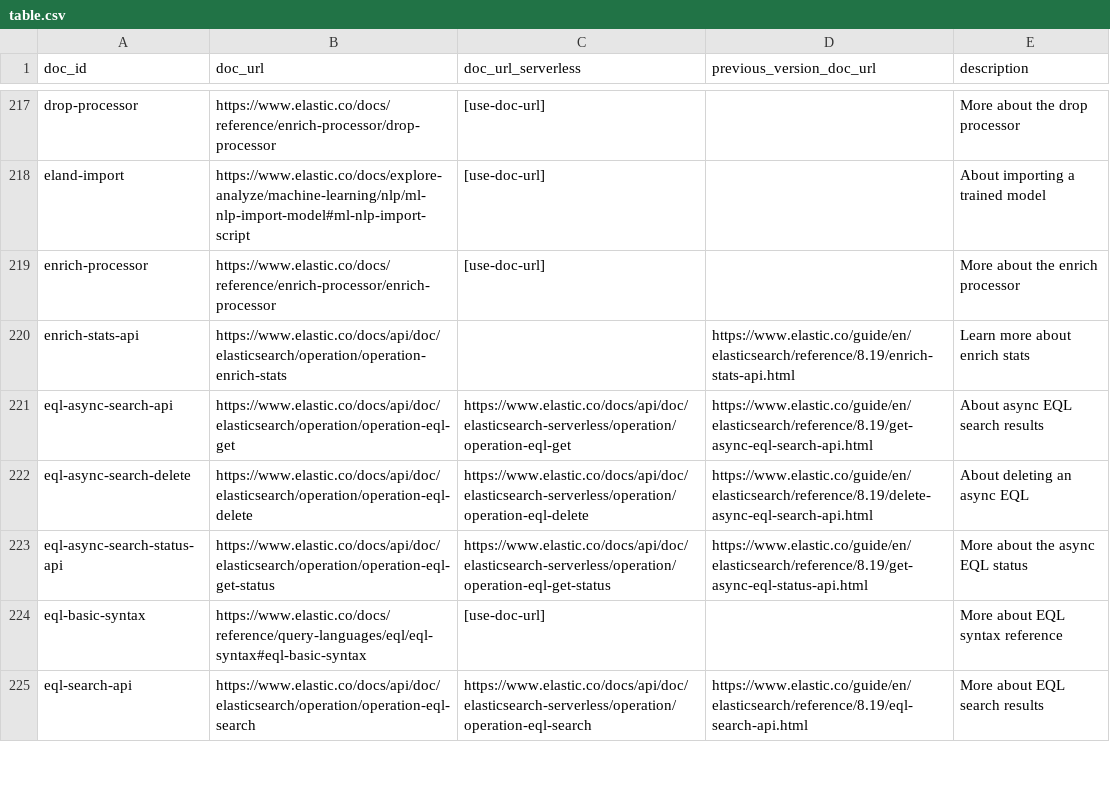
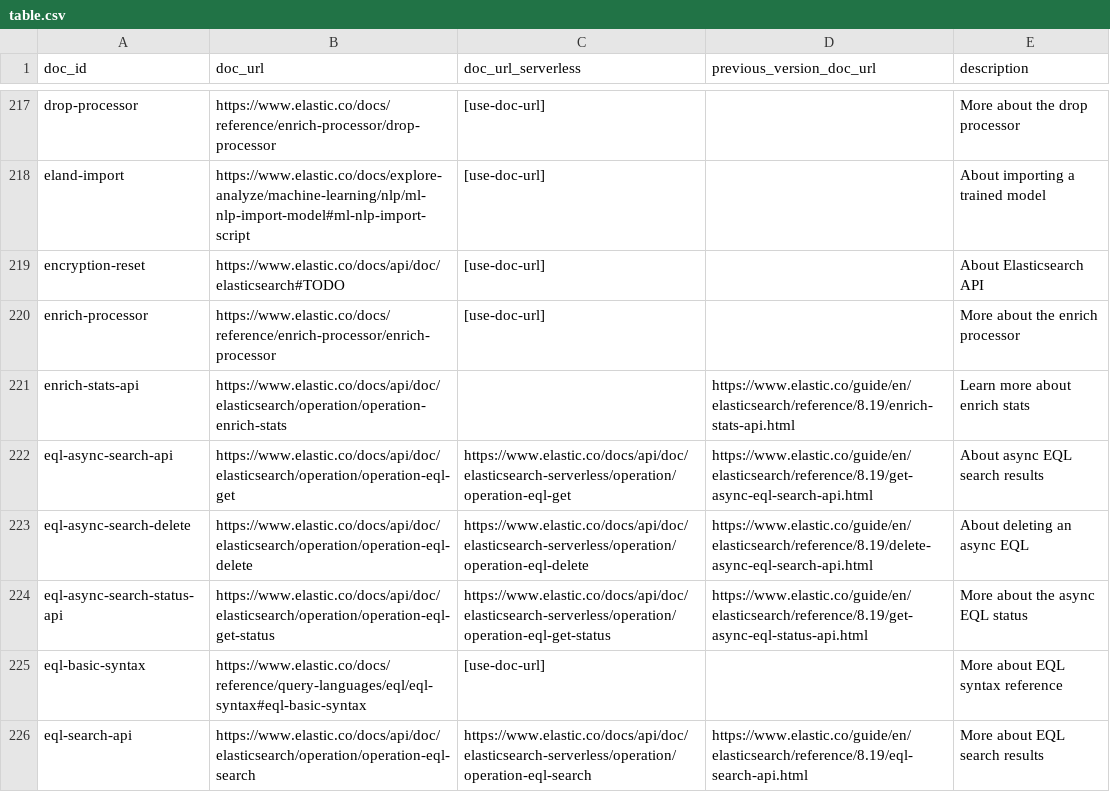
Before and after one commit to elastic/elasticsearch-specification, a CSV file: specification/_doc_ids/table.csv, drawn as a sheet; only a part is shown, gaps mark what is left out; the diff names each change by its address in the sheet, - before the commit and + after, or states it on an @@ line.

Commit message:
Add Encryption Reset Spec

```diff
--- a/specification/_doc_ids/table.csv
+++ b/specification/_doc_ids/table.csv
+row 219: encryption-reset | https://www.elastic.co/docs/api/doc/elasticsearch#TODO | [use-doc-url] |  | About Elasticsearch API
```
Also changed, not shown: 4 other files.
